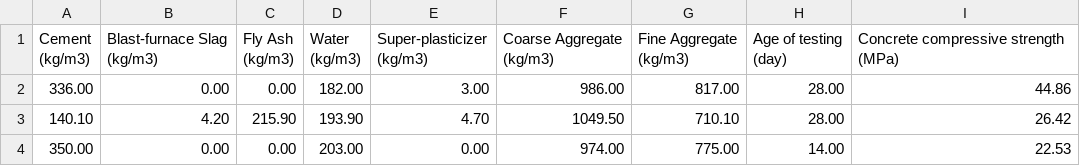
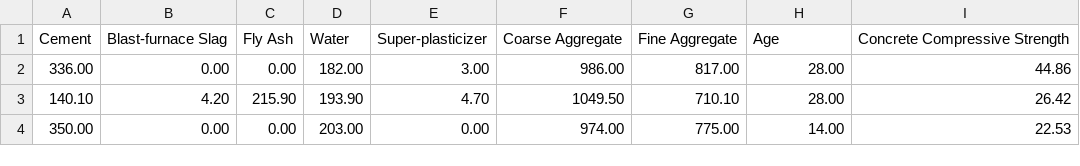
Before and after one commit to ConnorMcKay1/ConcreteProject, a CSV file: flask_project/AppliedProb&StatsConcrete/data_3.csv, drawn as a sheet; only a part is shown; removed rows and columns are numbered as before the commit, all else as after; ↵ is a line break in a cell; the diff names each change by its address in the sheet, - before the commit and + after, or states it on an @@ line.

```diff
--- a/flask_project/AppliedProb&StatsConcrete/data_3.csv
+++ b/flask_project/AppliedProb&StatsConcrete/data_3.csv
-row 1: Cement ↵ (kg/m3) | Blast-furnace Slag ↵ (kg/m3) | Fly Ash ↵ (kg/m3) | Water ↵ (kg/m3) | Super-plasticizer ↵ (kg/m3) | Coarse Aggregate ↵ (kg/m3) | Fine Aggregate ↵ (kg/m3) | Age of testing ↵ (day) | Concrete compressive strength ↵ (MPa)
+row 1: Cement | Blast-furnace Slag | Fly Ash | Water | Super-plasticizer | Coarse Aggregate | Fine Aggregate | Age | Concrete Compressive Strength
```
Also changed, not shown: flask_project/AppliedProb&StatsConcrete/data_4.csv, 3 other files.
